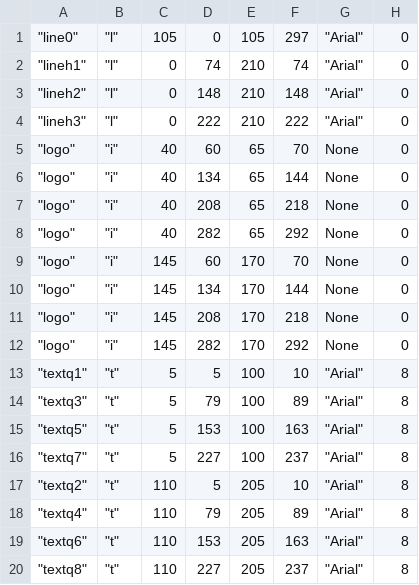
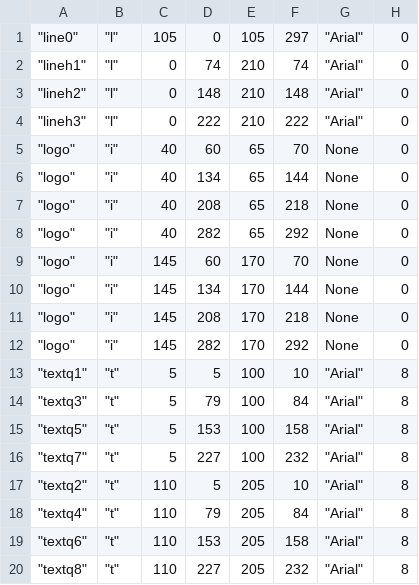
Before and after one commit to hamzaclini/cartes-pdf, a CSV file: ANKIClinicogDOS.csv, drawn as a sheet; only a part is shown; the diff names each change by its address in the sheet, - before the commit and + after, or states it on an @@ line.

```diff
--- a/ANKIClinicogDOS.csv
+++ b/ANKIClinicogDOS.csv
-F14: 89
+F14: 84
-F15: 163
+F15: 158
-F16: 237
+F16: 232
-F18: 89
+F18: 84
-F19: 163
+F19: 158
-F20: 237
+F20: 232
```
Also changed, not shown: 1 other file.
